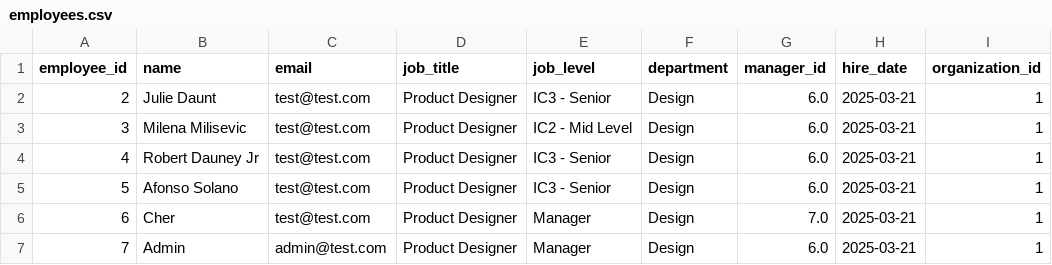
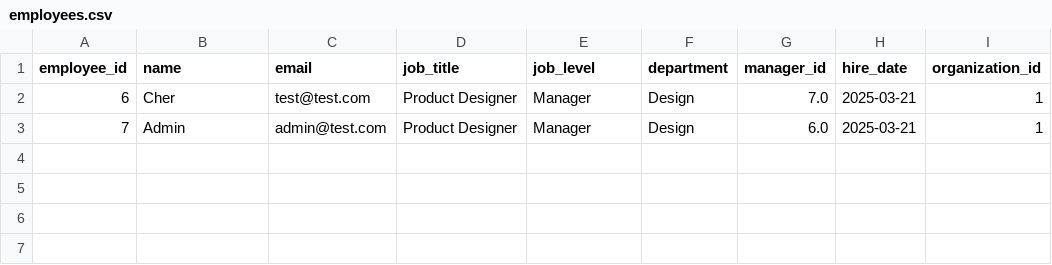
Before and after one commit to brnduarte/skillmatrix, a CSV file: employees.csv, drawn as a sheet.

```diff
--- a/employees.csv
+++ b/employees.csv
@@ -1,6 +1,2 @@
 employee_id,name,email,job_title,job_level,department,manager_id,hire_date,organization_id
-2,Julie Daunt,test@test.com,Product Designer,IC3 - Senior,Design,6.0,2025-03-21,1
-3,Milena Milisevic,test@test.com,Product Designer,IC2 - Mid Level,Design,6.0,2025-03-21,1
-4,Robert Dauney Jr,test@test.com,Product Designer,IC3 - Senior,Design,6.0,2025-03-21,1
-5,Afonso Solano,test@test.com,Product Designer,IC3 - Senior,Design,6.0,2025-03-21,1
 6,Cher,test@test.com,Product Designer,Manager,Design,7.0,2025-03-21,1
```
Also changed, not shown: skill_expectations.csv, 7 other files.
